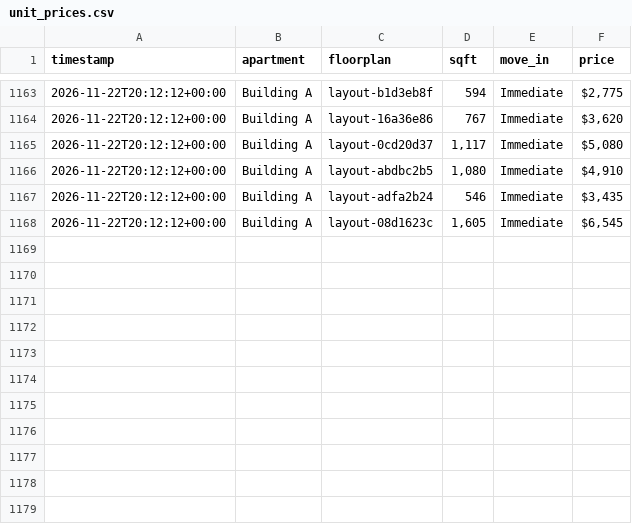
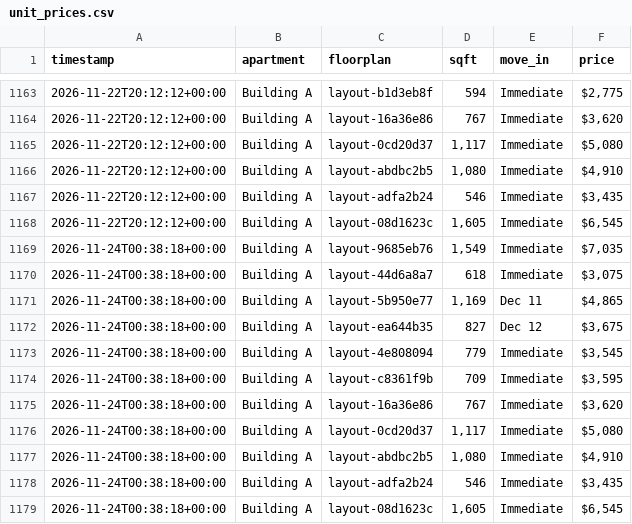
Before and after one commit to playuhh/tracker, a CSV file: data/unit_prices.csv, drawn as a sheet; only a part is shown, gaps mark what is left out.

```diff
--- a/data/unit_prices.csv
+++ b/data/unit_prices.csv
@@ -1168 +1168,12 @@ timestamp,apartment,floorplan,sqft,move_in,price
 2026-11-22T20:12:12+00:00,Building A,layout-08d1623c,"1,605",Immediate,"$6,545"
+2026-11-24T00:38:18+00:00,Building A,layout-9685eb76,"1,549",Immediate,"$7,035"
+2026-11-24T00:38:18+00:00,Building A,layout-44d6a8a7,618,Immediate,"$3,075"
+2026-11-24T00:38:18+00:00,Building A,layout-5b950e77,"1,169",Dec 11,"$4,865"
+2026-11-24T00:38:18+00:00,Building A,layout-ea644b35,827,Dec 12,"$3,675"
+2026-11-24T00:38:18+00:00,Building A,layout-4e808094,779,Immediate,"$3,545"
+2026-11-24T00:38:18+00:00,Building A,layout-c8361f9b,709,Immediate,"$3,595"
+2026-11-24T00:38:18+00:00,Building A,layout-16a36e86,767,Immediate,"$3,620"
+2026-11-24T00:38:18+00:00,Building A,layout-0cd20d37,"1,117",Immediate,"$5,080"
+2026-11-24T00:38:18+00:00,Building A,layout-abdbc2b5,"1,080",Immediate,"$4,910"
+2026-11-24T00:38:18+00:00,Building A,layout-adfa2b24,546,Immediate,"$3,435"
+2026-11-24T00:38:18+00:00,Building A,layout-08d1623c,"1,605",Immediate,"$6,545"
```
Also changed, not shown: data/floorplan_daily.csv, data/scrape_runs.csv, 2 other files.
